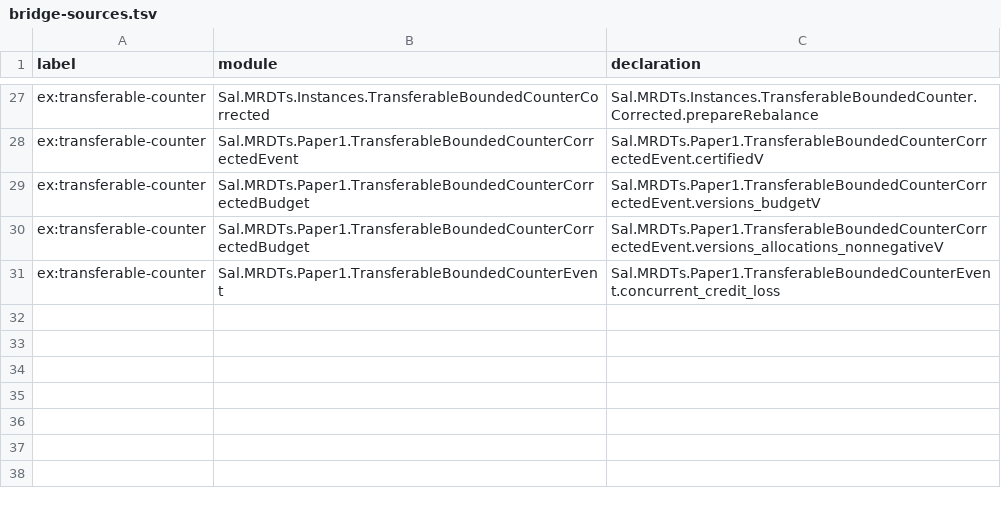
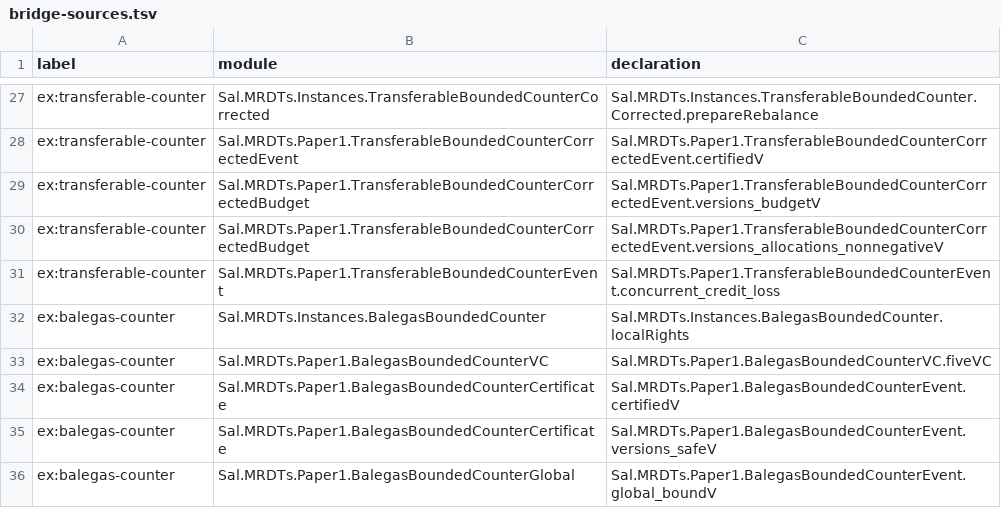
Before and after one commit to fplaunchpad/sal, a TSV file: docs/paper1-formal-reference/bridge-sources.tsv, drawn as a sheet; only a part is shown, gaps mark what is left out; the diff names each change by its address in the sheet, - before the commit and + after, or states it on an @@ line.

Commit message:
Prove published bounded counter and consolidate grow-only set aliases

```diff
--- a/docs/paper1-formal-reference/bridge-sources.tsv
+++ b/docs/paper1-formal-reference/bridge-sources.tsv
+row 32: ex:balegas-counter | Sal.MRDTs.Instances.BalegasBoundedCounter | Sal.MRDTs.Instances.BalegasBoundedCounter.localRights
+row 33: ex:balegas-counter | Sal.MRDTs.Paper1.BalegasBoundedCounterVC | Sal.MRDTs.Paper1.BalegasBoundedCounterVC.fiveVC
+row 34: ex:balegas-counter | Sal.MRDTs.Paper1.BalegasBoundedCounterCertificate | Sal.MRDTs.Paper1.BalegasBoundedCounterEvent.certifiedV
+row 35: ex:balegas-counter | Sal.MRDTs.Paper1.BalegasBoundedCounterCertificate | Sal.MRDTs.Paper1.BalegasBoundedCounterEvent.versions_safeV
+row 36: ex:balegas-counter | Sal.MRDTs.Paper1.BalegasBoundedCounterGlobal | Sal.MRDTs.Paper1.BalegasBoundedCounterEvent.global_boundV
```
Also changed, not shown: 40 other files.
